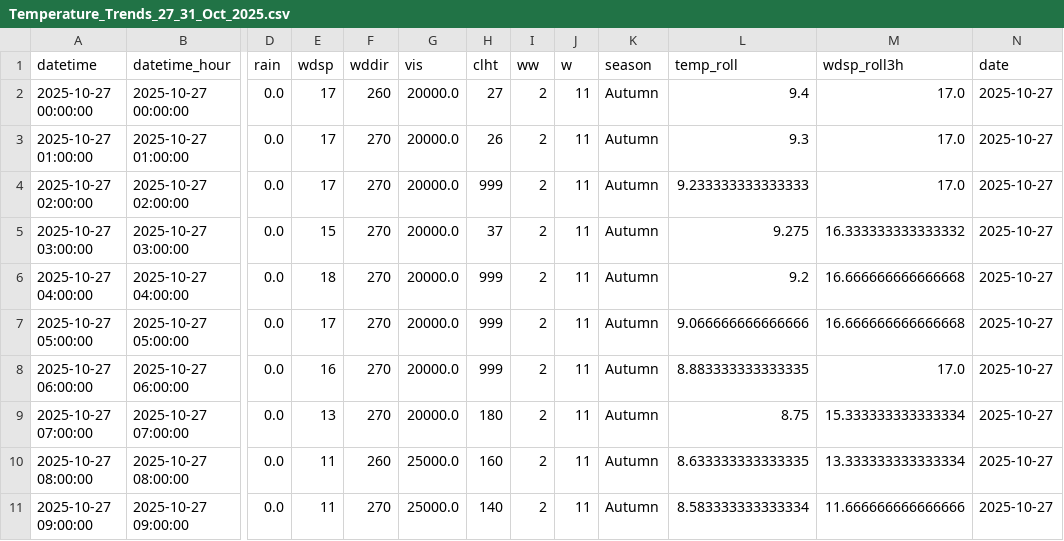
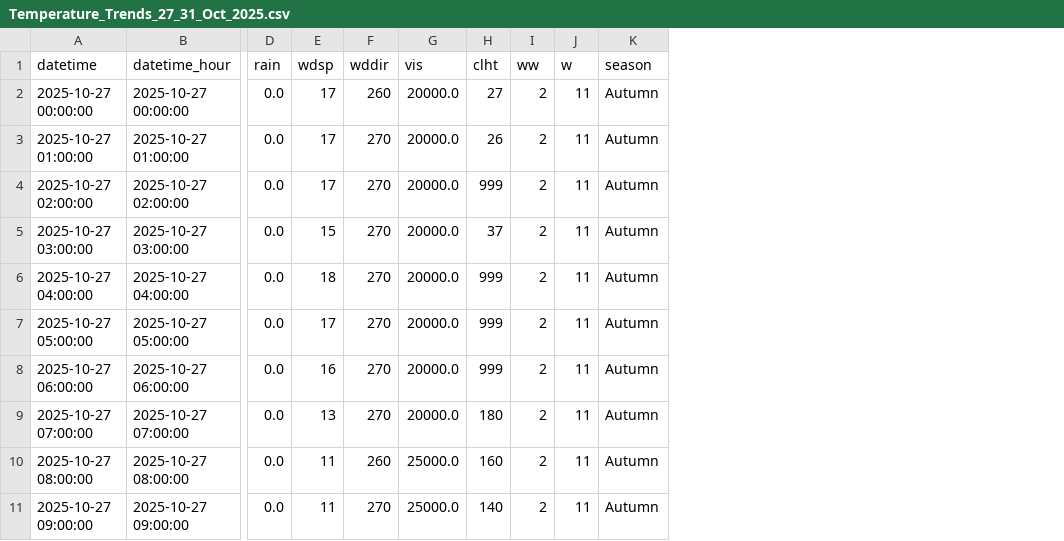
Before and after one commit to ECronin1973/programming-for-data-analytics, a CSV file: project/data/Temperature_Trends_27_31_Oct_2025.csv, drawn as a sheet; only a part is shown, gaps mark what is left out; the diff names each change by its address in the sheet, - before the commit and + after, or states it on an @@ line.

Commit message:
Import libraries moved to singular cell at top of notebook plots rerun again, daved to repository up to step - Download and Save Flight Data, remaining sections to be reviewed

```diff
--- a/project/data/Temperature_Trends_27_31_Oct_2025.csv
+++ b/project/data/Temperature_Trends_27_31_Oct_2025.csv
-column L (temp_roll), rows 2-11: 9.4 | 9.3 | 9.233333333333333 | 9.275 | 9.2 | 9.066666666666666 | 8.883333333333335 | 8.75 | 8.633333333333335 | 8.583333333333334
-column M (wdsp_roll3h), rows 2-11: 17.0 | 17.0 | 17.0 | 16.333333333333332 | 16.666666666666668 | 16.666666666666668 | 17.0 | 15.333333333333334 | 13.333333333333334 | 11.666666666666666
-column N (date), rows 2-11: all 2025-10-27
```
Also changed, not shown: 2 other files.
